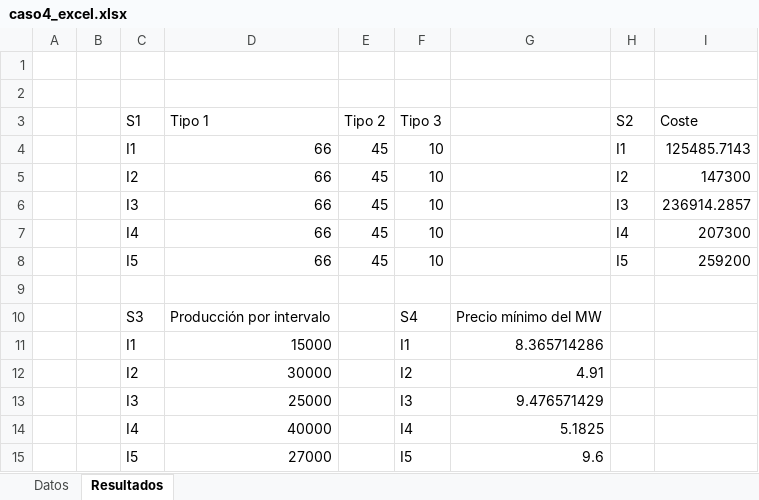
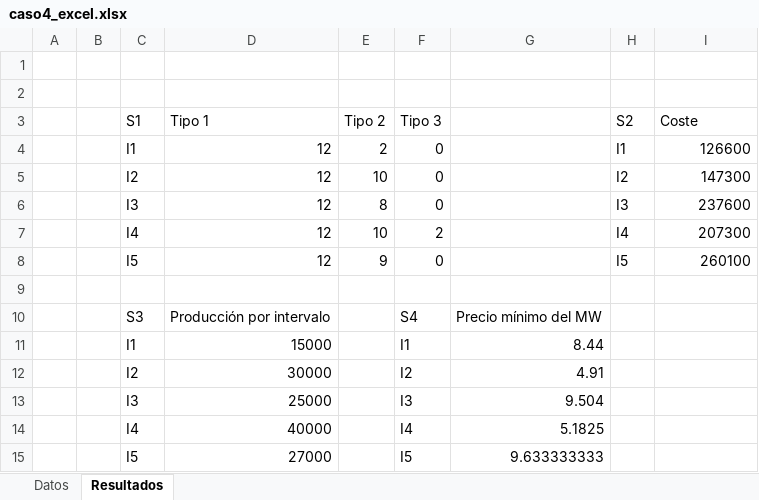
Before and after one commit to Nelnitorian/cajon_io, an Excel workbook: caso 4/caso4_excel.xlsx, sheet Resultados, drawn as a sheet; values as stored, in another font and other column widths than the file's, no borders; removed rows and columns are numbered as before the commit, all else as after; the diff names each change by its address in the sheet, - before the commit and + after, or states it on an @@ line.

Commit message:
caso 4 restriccion comentada x2

```diff
--- a/caso 4/caso4_excel.xlsx (sheet Resultados)
+++ b/caso 4/caso4_excel.xlsx (sheet Resultados)
-row 4:  |  | I1 | 66 | 45 | 10 |  | I1 | 125485.7143
-row 5:  |  | I2 | 66 | 45 | 10 |  | I2 | 147300
-row 6:  |  | I3 | 66 | 45 | 10 |  | I3 | 236914.2857
-row 7:  |  | I4 | 66 | 45 | 10 |  | I4 | 207300
-row 8:  |  | I5 | 66 | 45 | 10 |  | I5 | 259200
+row 4:  |  | I1 | 12 | 2 | 0 |  | I1 | 126600
+row 5:  |  | I2 | 12 | 10 | 0 |  | I2 | 147300
+row 6:  |  | I3 | 12 | 8 | 0 |  | I3 | 237600
+row 7:  |  | I4 | 12 | 10 | 2 |  | I4 | 207300
+row 8:  |  | I5 | 12 | 9 | 0 |  | I5 | 260100
-G11: 8.365714286
+G11: 8.44
-G13: 9.476571429
+G13: 9.504
-G15: 9.6
+G15: 9.633333333
```
Also changed, not shown: 1 other file.
